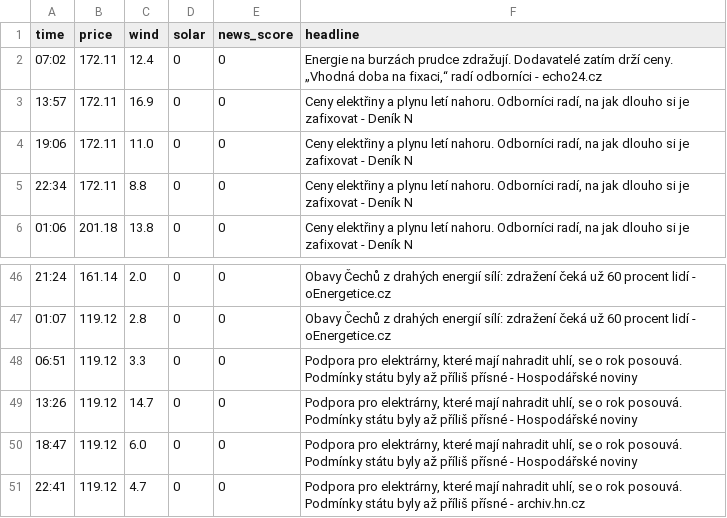
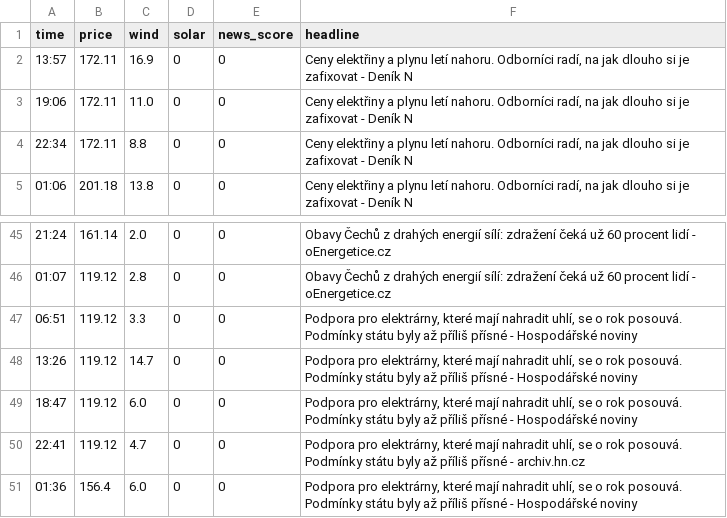
Before and after one commit to rousmartin0-netizen/energy-ai-startup, a CSV file: market_history.csv, drawn as a sheet; only a part is shown, gaps mark what is left out; removed rows and columns are numbered as before the commit, all else as after; the diff names each change by its address in the sheet, - before the commit and + after, or states it on an @@ line.

Commit message:
Update market data [skip ci]

```diff
--- a/market_history.csv
+++ b/market_history.csv
-row 2: 07:02 | 172.11 | 12.4 | 0 | 0 | Energie na burzách prudce zdražují. Dodavatelé zatím drží ceny. „Vhodná doba na fixaci,“ radí odborníci - echo24.cz
+row 51: 01:36 | 156.4 | 6.0 | 0 | 0 | Podpora pro elektrárny, které mají nahradit uhlí, se o rok posouvá. Podmínky státu byly až příliš přísné - Hospodářské noviny
```
